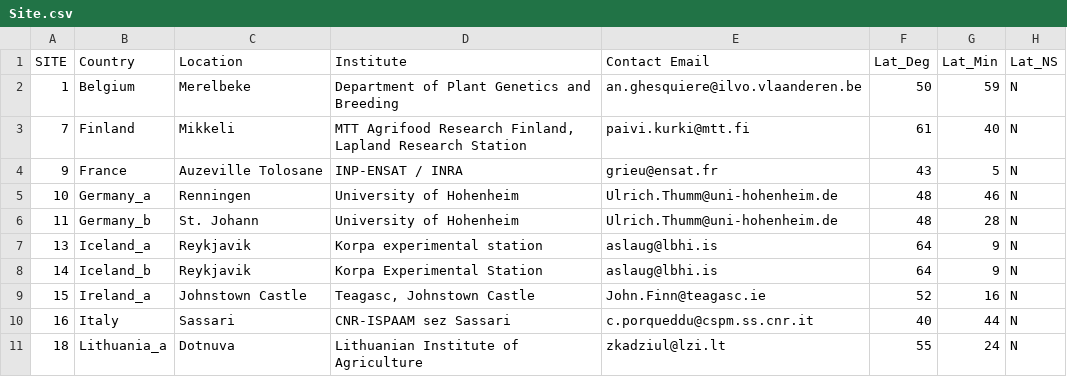
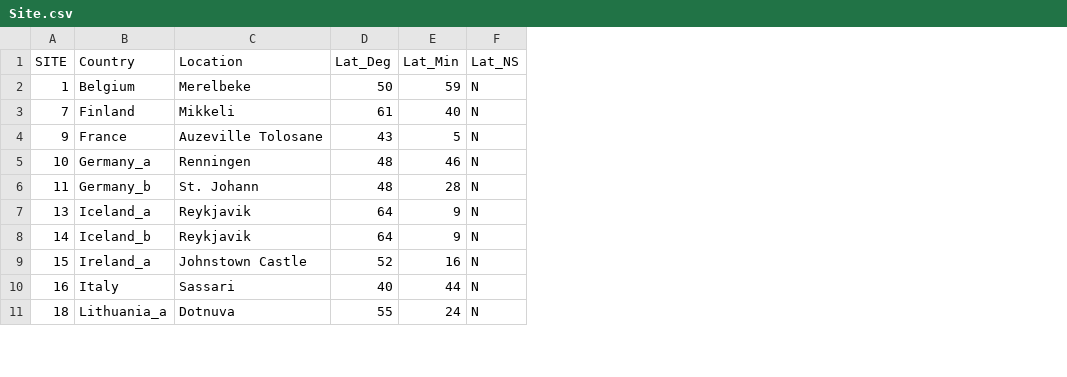
Before and after one commit to statdoctor/AgrodiversityData, a CSV file: data-raw/Site.csv, drawn as a sheet; only a part is shown; the diff names each change by its address in the sheet, - before the commit and + after, or states it on an @@ line.

```diff
--- a/data-raw/Site.csv
+++ b/data-raw/Site.csv
-column D (Institute), rows 2-11: Department of Plant Genetics and Breeding | MTT Agrifood Research Finland, Lapland Research Station | INP-ENSAT / INRA | University of Hohenheim | University of Hohenheim | Korpa experimental station | Korpa Experimental Station | Teagasc, Johnstown Castle | CNR-ISPAAM sez Sassari | Lithuanian Institute of Agriculture
-column E (Contact Email), rows 2-11: an.ghesquiere@ilvo.vlaanderen.be | paivi.kurki@mtt.fi | grieu@ensat.fr | Ulrich.Thumm@uni-hohenheim.de | Ulrich.Thumm@uni-hohenheim.de | aslaug@lbhi.is | aslaug@lbhi.is | John.Finn@teagasc.ie | c.porqueddu@cspm.ss.cnr.it | zkadziul@lzi.lt
```
Also changed, not shown: 8 other files.
